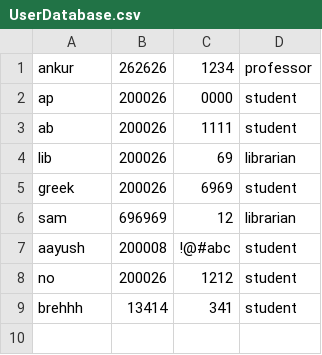
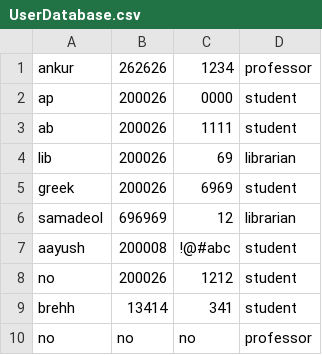
Before and after one commit to AbhishekPardhi/Library-System-Management, a CSV file: UserDatabase.csv, drawn as a sheet.

```diff
--- a/UserDatabase.csv
+++ b/UserDatabase.csv
@@ -5,5 +5,6 @@ lib,200026,69,librarian
 greek,200026,6969,student
-sam,696969,12,librarian
+samadeol,696969,12,librarian
 aayush,200008,!@#abc,student
 no,200026,1212,student
-brehhh,13414,341,student
+brehh,13414,341,student
+no,no,no,professor
```
Also changed, not shown: BookDatabase.csv, 2 other files.
